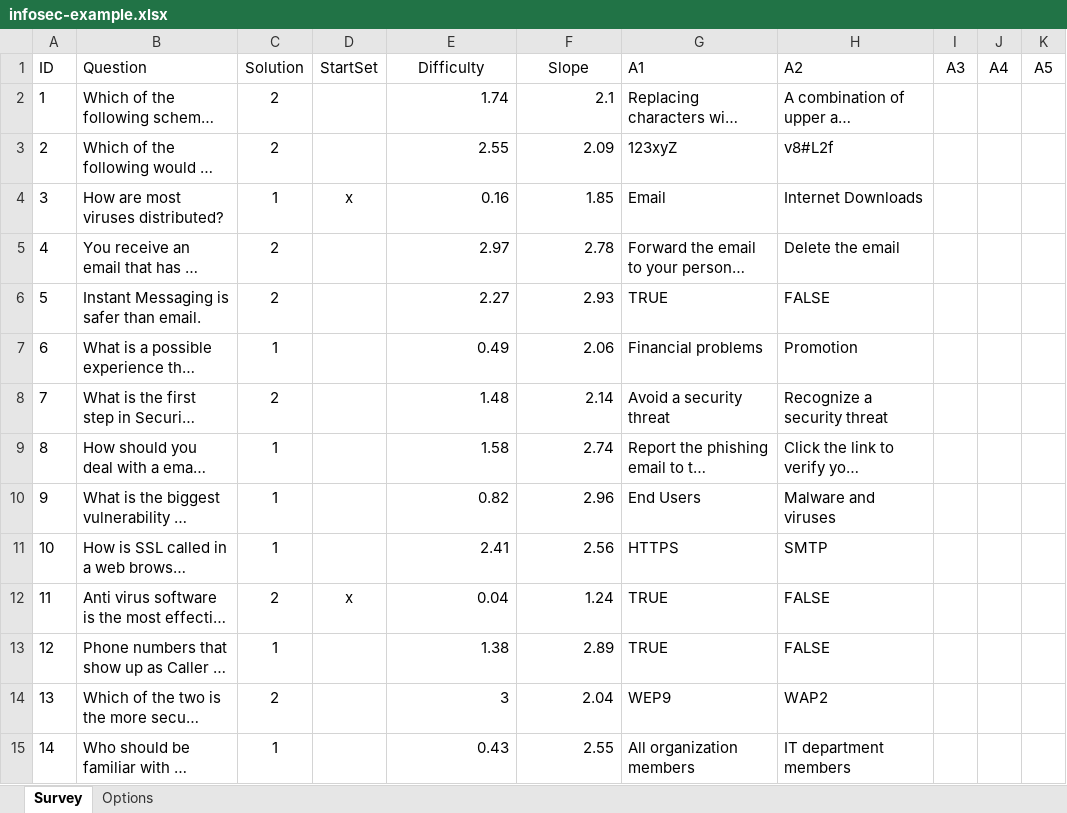
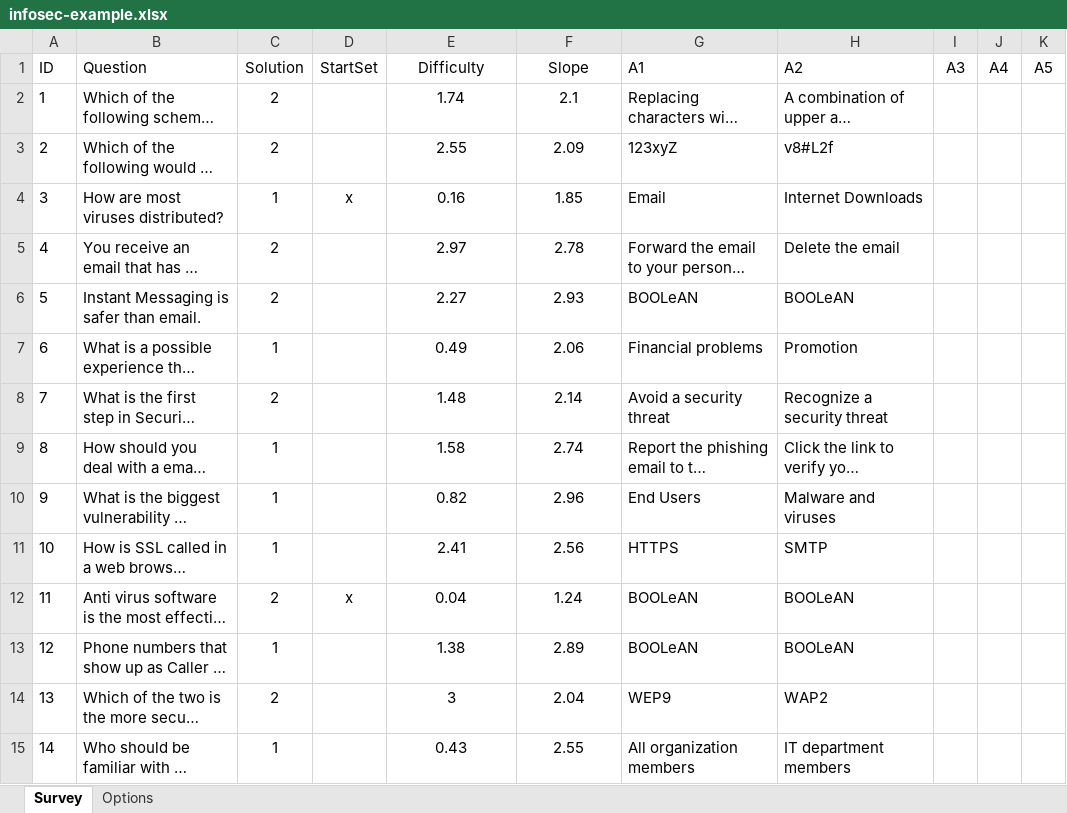
Before and after one commit to SATOCA/SATOCA, an Excel workbook: docs/infosec-example.xlsx, sheet Survey, drawn as a sheet; only a part is shown; long unchanged cells end in …; values as stored, in another font and other column widths than the file's, no borders; the diff covers the shown part only; the diff names each change by its address in the sheet, - before the commit and + after, or states it on an @@ line.

```diff
--- a/docs/infosec-example.xlsx (sheet Survey)
+++ b/docs/infosec-example.xlsx (sheet Survey)
-E2:F15 alignment: right
+E2:F15 alignment: center
-G6 (A1): TRUE
+G6 (A1): BOOLeAN
-H6 (A2): FALSE
+H6 (A2): BOOLeAN
-G12:G13 (A1): TRUE
+G12:G13 (A1): BOOLeAN
-H12:H13 (A2): FALSE
+H12:H13 (A2): BOOLeAN
```
Also changed, not shown: 4 edited cells and cell formats elsewhere in this sheet, sheet Options, 9 other files.
